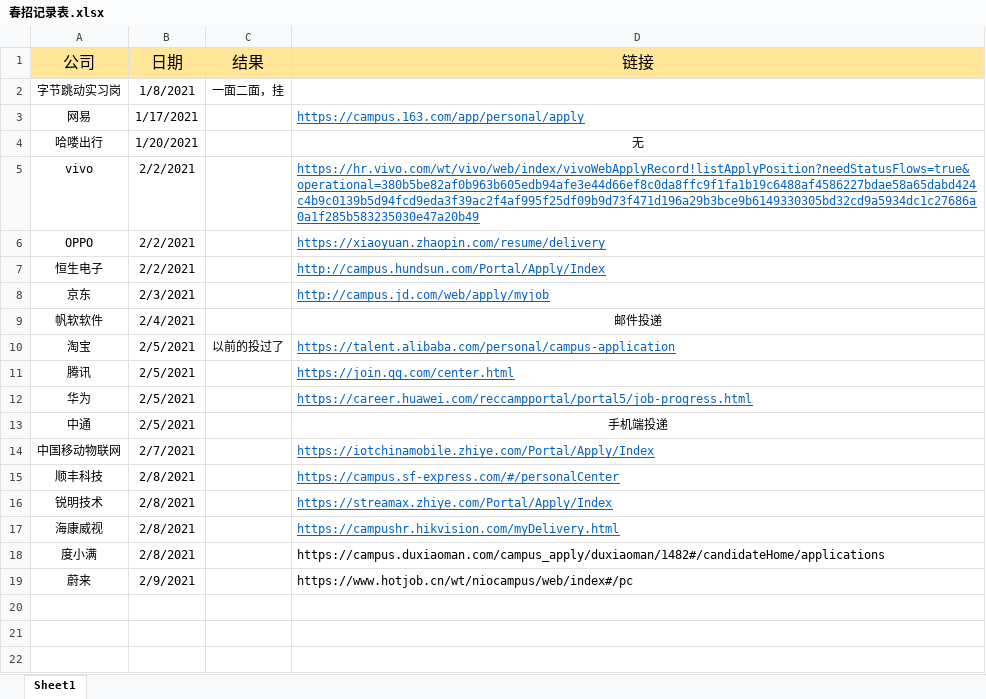
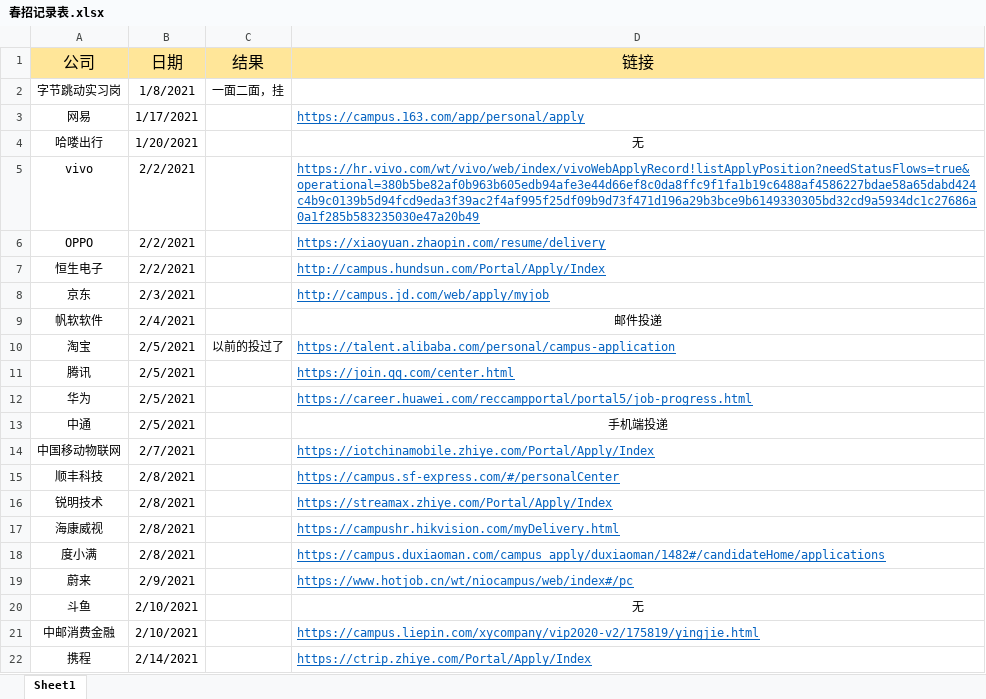
Before and after one commit to wangyang-o/webStudy, an Excel workbook: 春招记录表.xlsx, sheet Sheet1, drawn as a sheet; values as stored, in another font and other column widths than the file's, no borders; the diff names each change by its address in the sheet, - before the commit and + after, or states it on an @@ line.

Commit message:
投简历

```diff
--- a/春招记录表.xlsx (sheet Sheet1)
+++ b/春招记录表.xlsx (sheet Sheet1)
@@ D18:D19 underline: off → on, text colour: black → #0563C1 @@
+row 20: 斗鱼 | 2/10/2021 |  | 无
+row 21: 中邮消费金融 | 2/10/2021 |  | https://campus.liepin.com/xycompany/vip2020-v2/175819/yingjie.html
+row 22: 携程 | 2/14/2021 |  | https://ctrip.zhiye.com/Portal/Apply/Index
```
